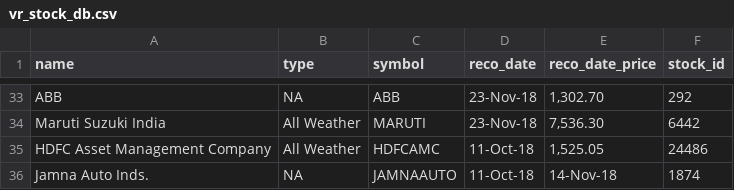
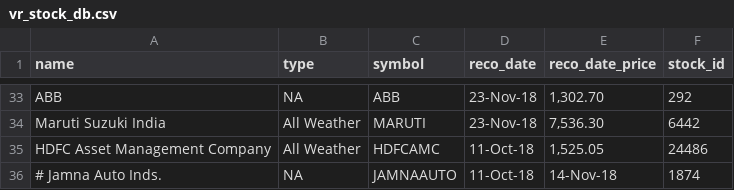
Before and after one commit to trgowtham/slack_app, a CSV file: vr_stock_db.csv, drawn as a sheet; only a part is shown, gaps mark what is left out.

Commit message:
vr_stock_db.csv: Comment sold recommendations.
We need to properly handle recommendations which are put on hold or sell
off. For now, I am just commenting the sell recommendation

```diff
--- a/vr_stock_db.csv
+++ b/vr_stock_db.csv
@@ -35,2 +35,2 @@ Maruti Suzuki India,All Weather,MARUTI,23-Nov-18,"7,536.30",6442
 HDFC Asset Management Company,All Weather,HDFCAMC,11-Oct-18,"1,525.05",24486
-Jamna Auto Inds.,NA,JAMNAAUTO,11-Oct-18,14-Nov-18,1874
+# Jamna Auto Inds.,NA,JAMNAAUTO,11-Oct-18,14-Nov-18,1874
```
